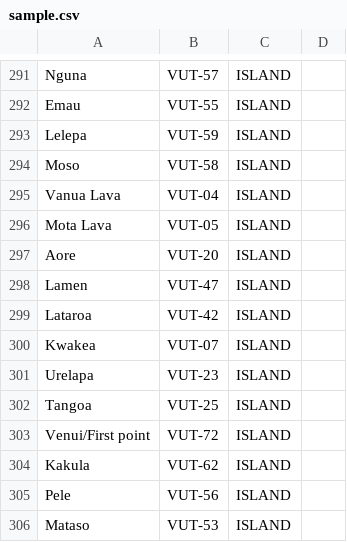
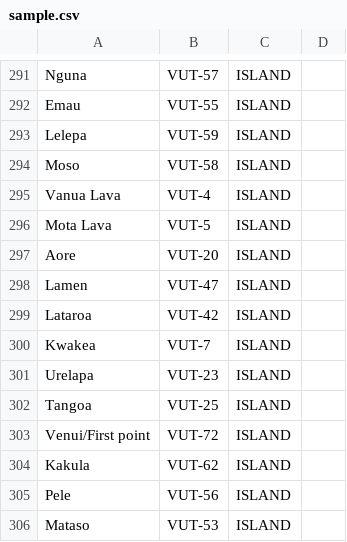
Before and after one commit to PacificCommunity/csv-geo-pacific, a CSV file: documentation/subCountry2/sample.csv, drawn as a sheet; only a part is shown, gaps mark what is left out; the diff covers the shown part only.

```diff
--- a/documentation/subCountry2/sample.csv
+++ b/documentation/subCountry2/sample.csv
@@ -294,4 +294,4 @@ Lelepa,VUT-59,ISLAND,
 Moso,VUT-58,ISLAND,
-Vanua Lava,VUT-04,ISLAND,
-Mota Lava,VUT-05,ISLAND,
+Vanua Lava,VUT-4,ISLAND,
+Mota Lava,VUT-5,ISLAND,
 Aore,VUT-20,ISLAND,
@@ -299,3 +299,3 @@ Lamen,VUT-47,ISLAND,
 Lataroa,VUT-42,ISLAND,
-Kwakea,VUT-07,ISLAND,
+Kwakea,VUT-7,ISLAND,
 Urelapa,VUT-23,ISLAND,
```
Also changed, not shown: 14 edited cells elsewhere in this file, documentation/subCountry1/sample.csv, documentation/subCountry3/sample.csv, 31 other files.
